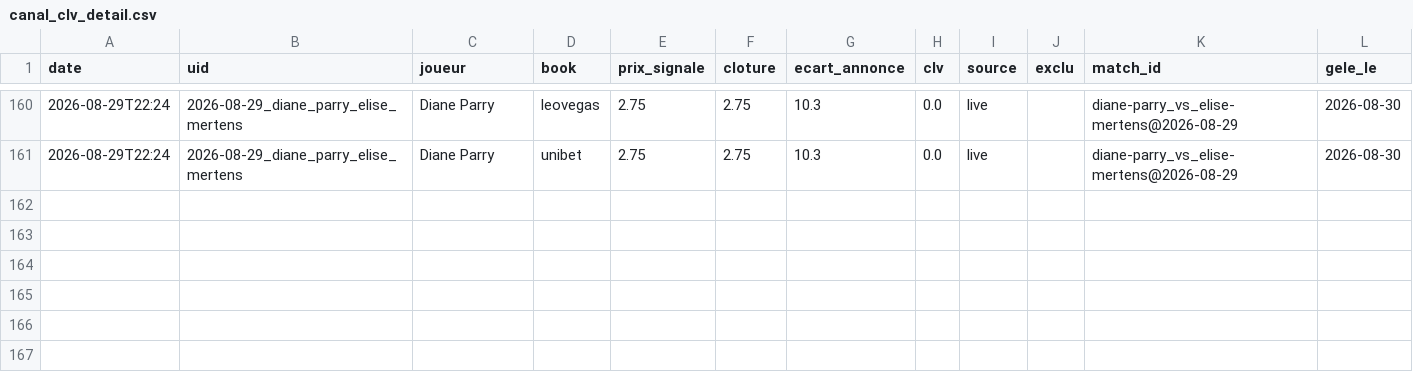
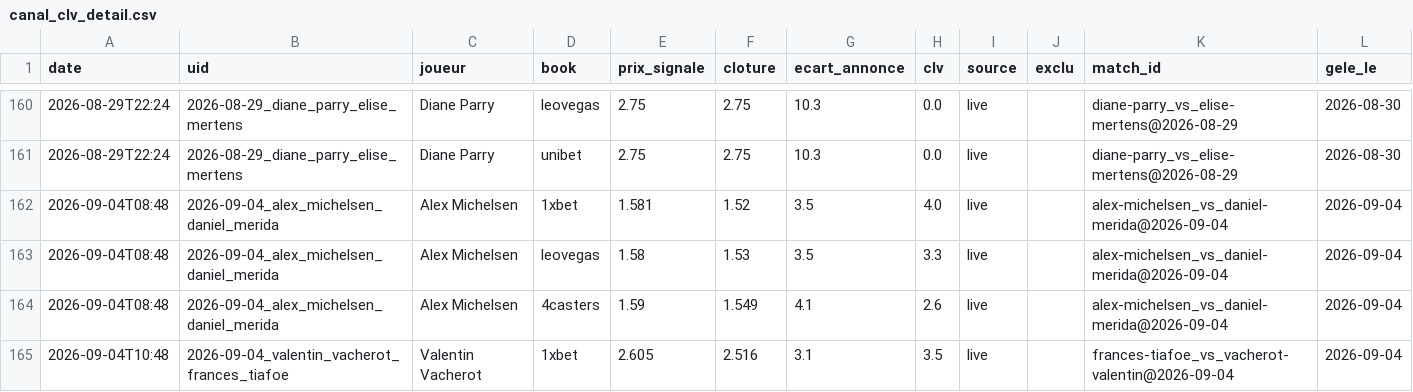
Before and after one commit to Lucas987987/Tennis-edge, a CSV file: canal_clv_detail.csv, drawn as a sheet; only a part is shown, gaps mark what is left out; the diff names each change by its address in the sheet, - before the commit and + after, or states it on an @@ line.

```diff
--- a/canal_clv_detail.csv
+++ b/canal_clv_detail.csv
+row 162: 2026-09-04T08:48 | 2026-09-04_alex_michelsen_daniel_merida | Alex Michelsen | 1xbet | 1.581 | 1.52 | 3.5 | 4.0 | live |  | alex-michelsen_vs_daniel-merida@2026-09-04 | 2026-09-04
+row 163: 2026-09-04T08:48 | 2026-09-04_alex_michelsen_daniel_merida | Alex Michelsen | leovegas | 1.58 | 1.53 | 3.5 | 3.3 | live |  | alex-michelsen_vs_daniel-merida@2026-09-04 | 2026-09-04
+row 164: 2026-09-04T08:48 | 2026-09-04_alex_michelsen_daniel_merida | Alex Michelsen | 4casters | 1.59 | 1.549 | 4.1 | 2.6 | live |  | alex-michelsen_vs_daniel-merida@2026-09-04 | 2026-09-04
+row 165: 2026-09-04T10:48 | 2026-09-04_valentin_vacherot_frances_tiafoe | Valentin Vacherot | 1xbet | 2.605 | 2.516 | 3.1 | 3.5 | live |  | frances-tiafoe_vs_vacherot-valentin@2026-09-04 | 2026-09-04
```
Also changed, not shown: moves_detail.csv, 5 other files.
